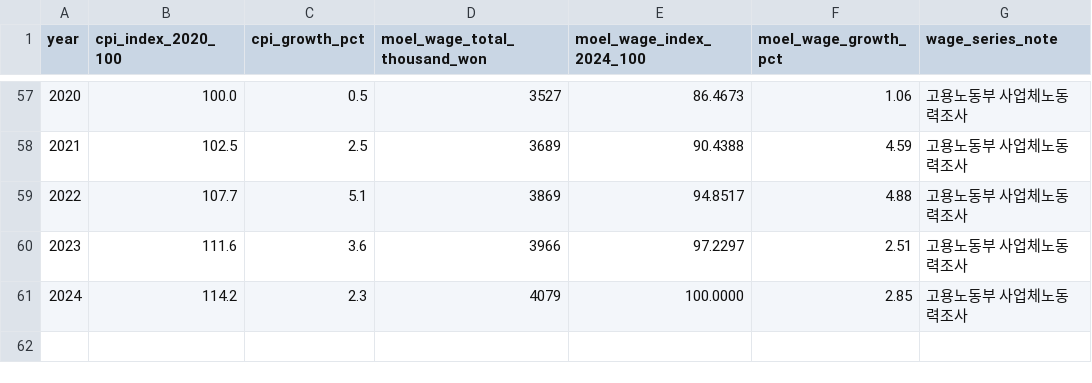
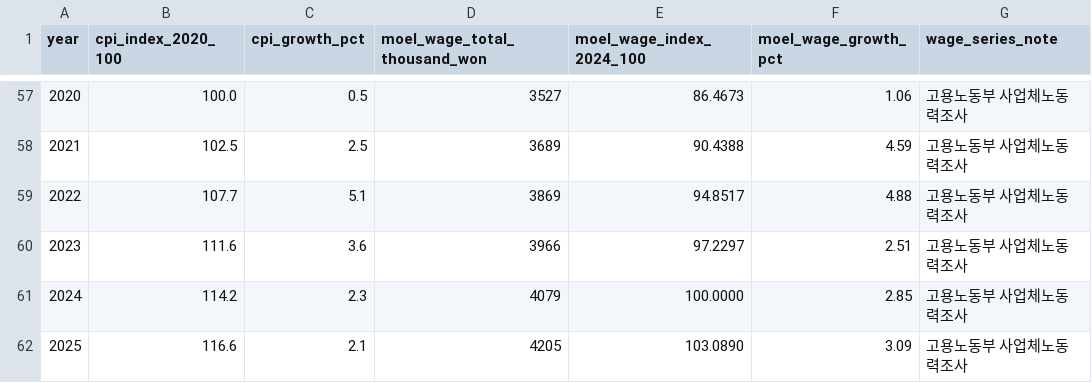
Before and after one commit to ufreezone-ops/nachimpan, a CSV file: data/국가데이터처_소비자물가지수_및_고용노동부_임금지수_1965-2024.csv, drawn as a sheet; only a part is shown, gaps mark what is left out.

Commit message:
Extend annual macro index table through 2025

```diff
--- a/data/국가데이터처_소비자물가지수_및_고용노동부_임금지수_1965-2024.csv
+++ b/data/국가데이터처_소비자물가지수_및_고용노동부_임금지수_1965-2024.csv
@@ -61 +61,2 @@ year,cpi_index_2020_100,cpi_growth_pct,moel_wage_total_thousand_won,moel_wage_in
 2024,114.2,2.3,4079,100.0000,2.85,고용노동부 사업체노동력조사
+2025,116.6,2.1,4205,103.0890,3.09,고용노동부 사업체노동력조사
```
